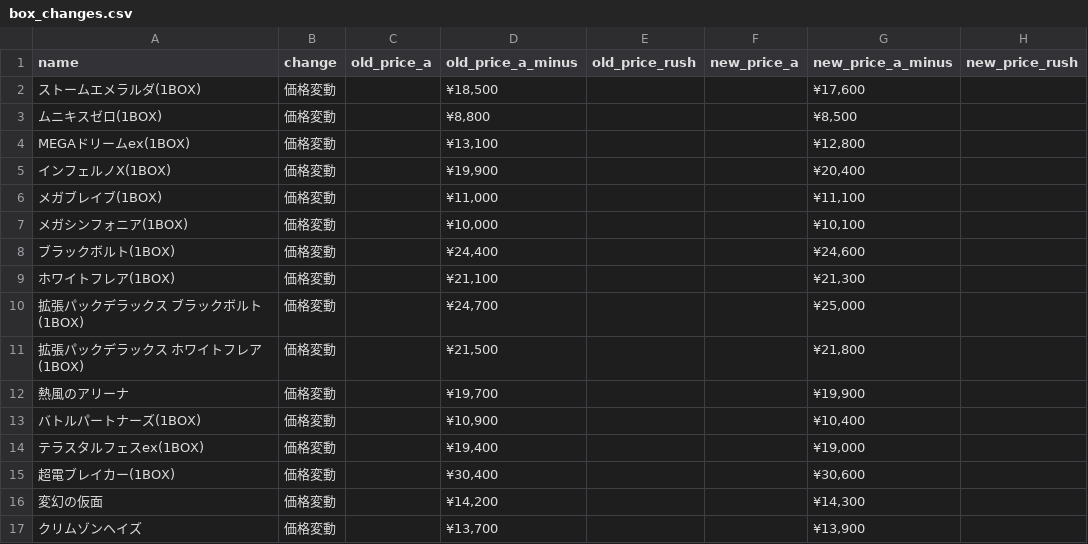
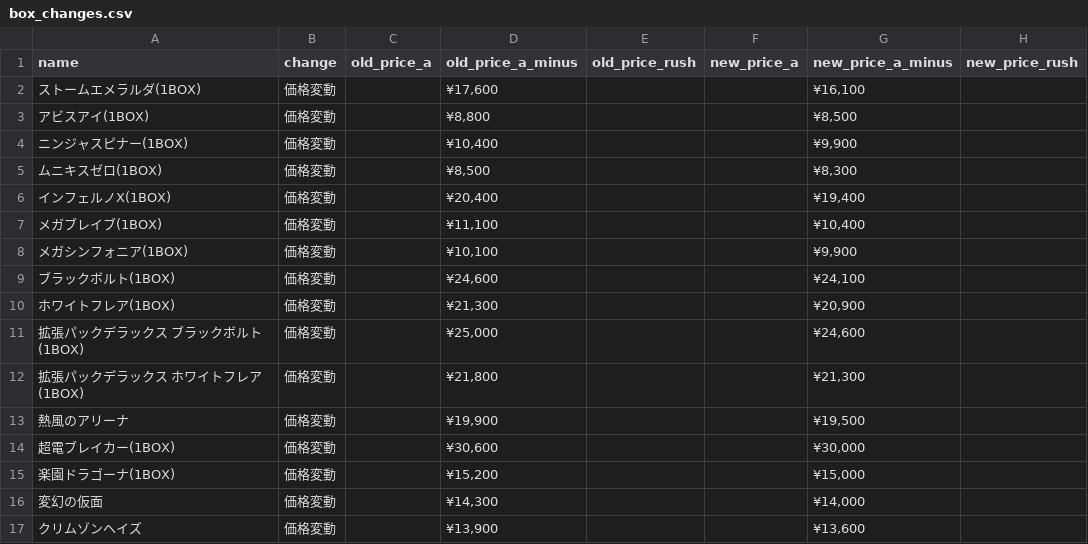
Before and after one commit to hegelgelda/tk-auto-program, a CSV file: data/box_changes.csv, drawn as a sheet; only a part is shown; the diff covers the shown part only.

```diff
--- a/data/box_changes.csv
+++ b/data/box_changes.csv
@@ -1,17 +1,17 @@
 name,change,old_price_a,old_price_a_minus,old_price_rush,new_price_a,new_price_a_minus,new_price_rush
-ストームエメラルダ(1BOX),価格変動,,"¥18,500",,,"¥17,600",
-ムニキスゼロ(1BOX),価格変動,,"¥8,800",,,"¥8,500",
-MEGAドリームex(1BOX),価格変動,,"¥13,100",,,"¥12,800",
-インフェルノX(1BOX),価格変動,,"¥19,900",,,"¥20,400",
-メガブレイブ(1BOX),価格変動,,"¥11,000",,,"¥11,100",
-メガシンフォニア(1BOX),価格変動,,"¥10,000",,,"¥10,100",
-ブラックボルト(1BOX),価格変動,,"¥24,400",,,"¥24,600",
-ホワイトフレア(1BOX),価格変動,,"¥21,100",,,"¥21,300",
-拡張パックデラックス ブラックボルト (1BOX),価格変動,,"¥24,700",,,"¥25,000",
-拡張パックデラックス ホワイトフレア (1BOX),価格変動,,"¥21,500",,,"¥21,800",
-熱風のアリーナ,価格変動,,"¥19,700",,,"¥19,900",
-バトルパートナーズ(1BOX),価格変動,,"¥10,900",,,"¥10,400",
-テラスタルフェスex(1BOX),価格変動,,"¥19,400",,,"¥19,000",
-超電ブレイカー(1BOX),価格変動,,"¥30,400",,,"¥30,600",
-変幻の仮面,価格変動,,"¥14,200",,,"¥14,300",
-クリムゾンヘイズ,価格変動,,"¥13,700",,,"¥13,900",
+ストームエメラルダ(1BOX),価格変動,,"¥17,600",,,"¥16,100",
+アビスアイ(1BOX),価格変動,,"¥8,800",,,"¥8,500",
+ニンジャスピナー(1BOX),価格変動,,"¥10,400",,,"¥9,900",
+ムニキスゼロ(1BOX),価格変動,,"¥8,500",,,"¥8,300",
+インフェルノX(1BOX),価格変動,,"¥20,400",,,"¥19,400",
+メガブレイブ(1BOX),価格変動,,"¥11,100",,,"¥10,400",
+メガシンフォニア(1BOX),価格変動,,"¥10,100",,,"¥9,900",
+ブラックボルト(1BOX),価格変動,,"¥24,600",,,"¥24,100",
+ホワイトフレア(1BOX),価格変動,,"¥21,300",,,"¥20,900",
+拡張パックデラックス ブラックボルト (1BOX),価格変動,,"¥25,000",,,"¥24,600",
+拡張パックデラックス ホワイトフレア (1BOX),価格変動,,"¥21,800",,,"¥21,300",
+熱風のアリーナ,価格変動,,"¥19,900",,,"¥19,500",
+超電ブレイカー(1BOX),価格変動,,"¥30,600",,,"¥30,000",
+楽園ドラゴーナ(1BOX),価格変動,,"¥15,200",,,"¥15,000",
+変幻の仮面,価格変動,,"¥14,300",,,"¥14,000",
+クリムゾンヘイズ,価格変動,,"¥13,900",,,"¥13,600",
```
Also changed, not shown: 11 added rows, 2 removed rows and 64 edited cells elsewhere in this file, data/box.csv, 2 other files.
